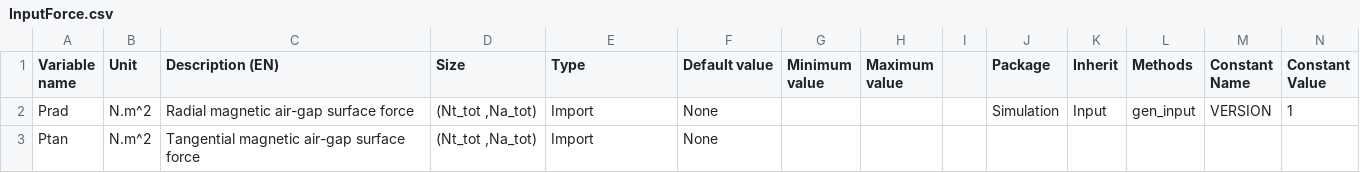
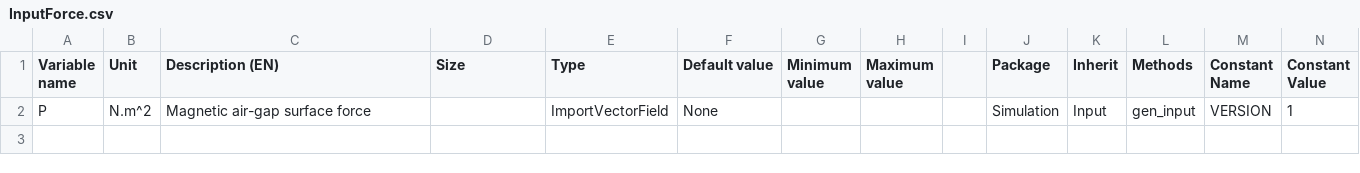
Before and after one commit to Eomys/pyleecan, a CSV file: pyleecan/Generator/ClassesRef/Simulation/InputForce.csv, drawn as a sheet; only a part is shown; rows hold the shown columns only; the diff names each change by its address in the sheet, - before the commit and + after, or states it on an @@ line.

Commit message:
[WP] import vector fields

```diff
--- a/pyleecan/Generator/ClassesRef/Simulation/InputForce.csv
+++ b/pyleecan/Generator/ClassesRef/Simulation/InputForce.csv
-A2 (Variable name): Prad
+A2 (Variable name): P
-C2 (Description (EN)): Radial magnetic air-gap surface force
+C2 (Description (EN)): Magnetic air-gap surface force
-D2 (Size): (Nt_tot ,Na_tot)
+D2 (Size): (empty)
-E2 (Type): Import
+E2 (Type): ImportVectorField
-row 3: Ptan | N.m^2 | Tangential magnetic air-gap surface force | (Nt_tot ,Na_tot) | Import | None
```
Also changed, not shown: pyleecan/Generator/ClassesRef/Simulation/InputFlux.csv, 2 other files.
